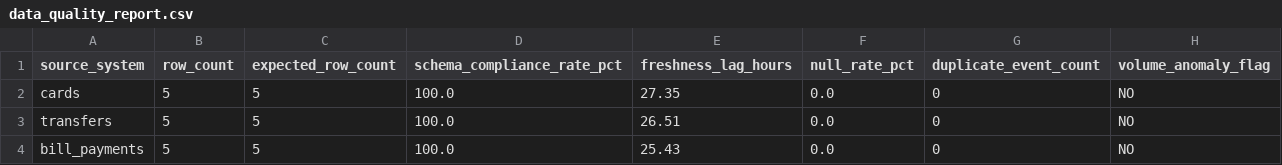
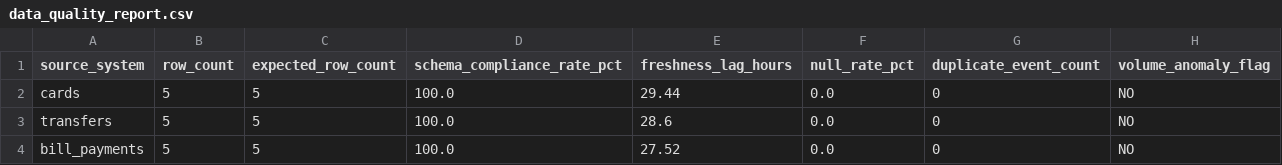
Before and after one commit to GSwan96/mal-payment-pipeline, a CSV file: monitoring/data_quality_report.csv, drawn as a sheet.

Commit message:
Add anomaly demo for data quality monitoring

```diff
--- a/monitoring/data_quality_report.csv
+++ b/monitoring/data_quality_report.csv
@@ -1,4 +1,4 @@
 source_system,row_count,expected_row_count,schema_compliance_rate_pct,freshness_lag_hours,null_rate_pct,duplicate_event_count,volume_anomaly_flag
-cards,5,5,100.0,27.35,0.0,0,NO
-transfers,5,5,100.0,26.51,0.0,0,NO
-bill_payments,5,5,100.0,25.43,0.0,0,NO
+cards,5,5,100.0,29.44,0.0,0,NO
+transfers,5,5,100.0,28.6,0.0,0,NO
+bill_payments,5,5,100.0,27.52,0.0,0,NO
```
Also changed, not shown: 4 other files.
